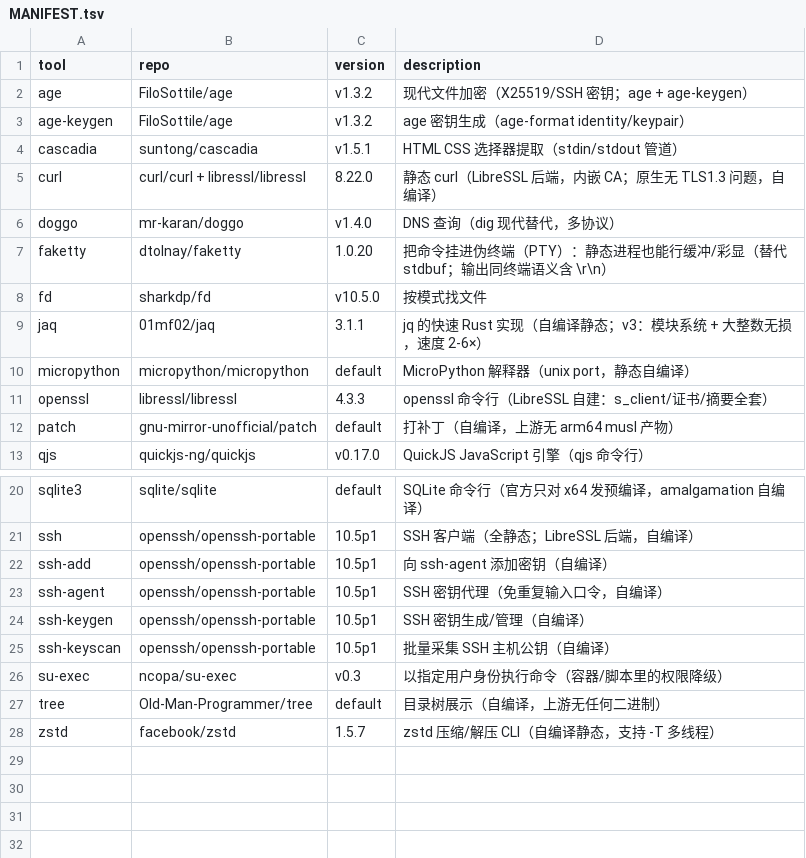
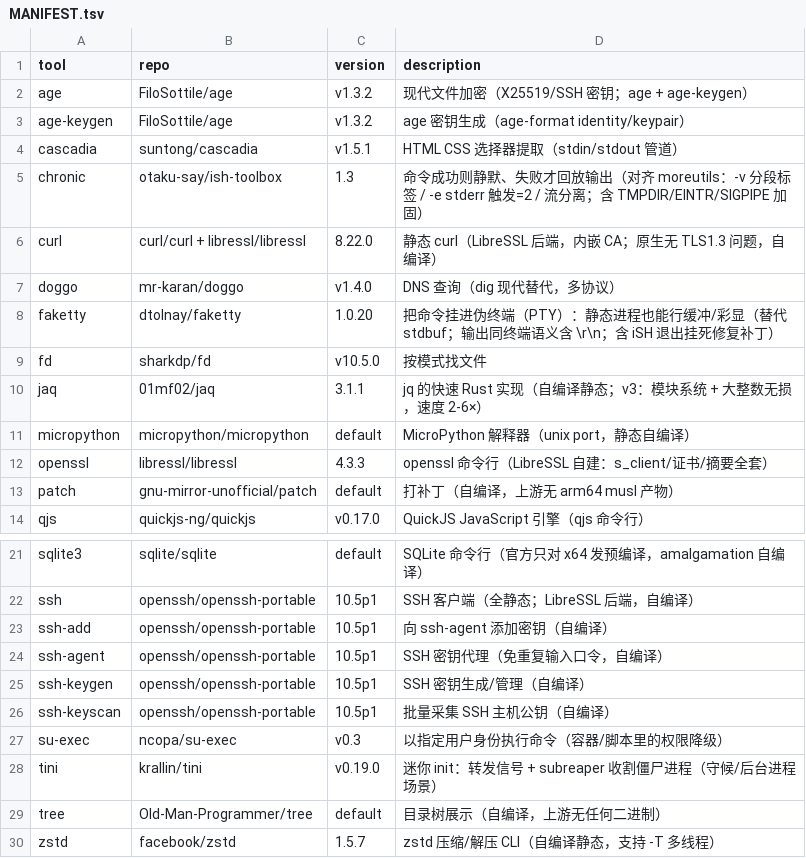
Before and after one commit to otaku-say/ish-toolbox, a TSV file: MANIFEST.tsv, drawn as a sheet; only a part is shown, gaps mark what is left out.

```diff
--- a/MANIFEST.tsv
+++ b/MANIFEST.tsv
@@ -4,5 +4,6 @@ age-keygen	FiloSottile/age	v1.3.2	age 密钥生成（age-format identity/keypair
 cascadia	suntong/cascadia	v1.5.1	HTML CSS 选择器提取（stdin/stdout 管道）
+chronic	otaku-say/ish-toolbox	1.3	命令成功则静默、失败才回放输出（对齐 moreutils：-v 分段标签 / -e stderr 触发=2 / 流分离；含 TMPDIR/EINTR/SIGPIPE 加固）
 curl	curl/curl + libressl/libressl	8.22.0	静态 curl（LibreSSL 后端，内嵌 CA；原生无 TLS1.3 问题，自编译）
 doggo	mr-karan/doggo	v1.4.0	DNS 查询（dig 现代替代，多协议）
-faketty	dtolnay/faketty	1.0.20	把命令挂进伪终端（PTY）：静态进程也能行缓冲/彩显（替代 stdbuf；输出同终端语义含 \r\n）
+faketty	dtolnay/faketty	1.0.20	把命令挂进伪终端（PTY）：静态进程也能行缓冲/彩显（替代 stdbuf；输出同终端语义含 \r\n；含 iSH 退出挂死修复补丁）
 fd	sharkdp/fd	v10.5.0	按模式找文件
@@ -26,2 +27,3 @@ ssh-keyscan	openssh/openssh-portable	10.5p1	批量采集 SSH 主机公钥（自
 su-exec	ncopa/su-exec	v0.3	以指定用户身份执行命令（容器/脚本里的权限降级）
+tini	krallin/tini	v0.19.0	迷你 init：转发信号 + subreaper 收割僵尸进程（守候/后台进程场景）
 tree	Old-Man-Programmer/tree	default	目录树展示（自编译，上游无任何二进制）
```
Also changed, not shown: 1 other file.
